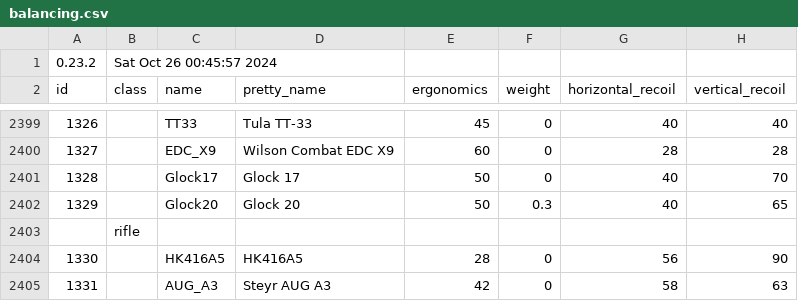
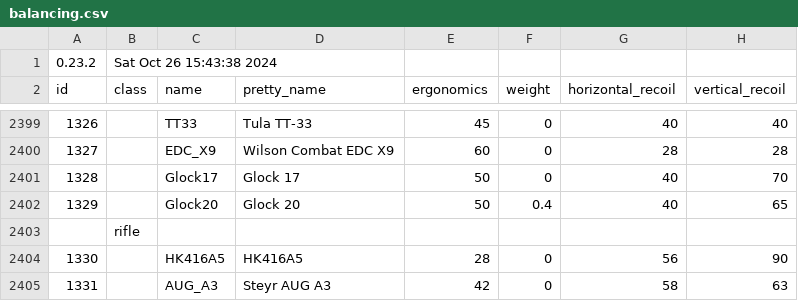
Before and after one commit to refact0r/deadline-balancing, a CSV file: balancing.csv, drawn as a sheet; only a part is shown, gaps mark what is left out; the diff names each change by its address in the sheet, - before the commit and + after, or states it on an @@ line.

Commit message:
increase g20 weight

```diff
--- a/balancing.csv
+++ b/balancing.csv
-B1 (class): Sat Oct 26 00:45:57 2024
+B1 (class): Sat Oct 26 15:43:38 2024
-F2402 (weight): 0.3
+F2402 (weight): 0.4
```
Also changed, not shown: testing.csv.
